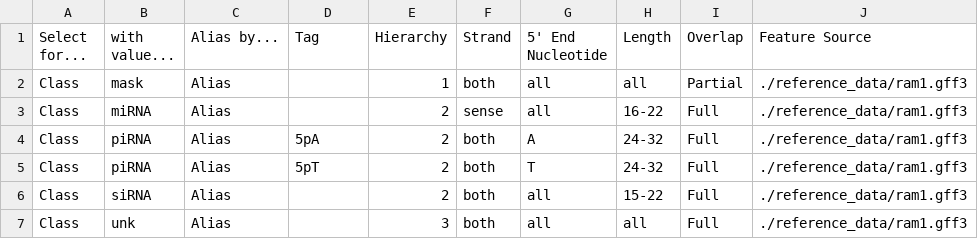
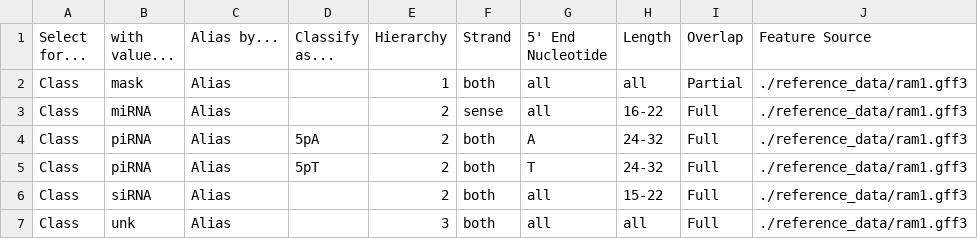
Before and after one commit to MontgomeryLab/tinyRNA, a CSV file: START_HERE/features.csv, drawn as a sheet.

Commit message:
Changing the internal and external names of the Tag column

```diff
--- a/START_HERE/features.csv
+++ b/START_HERE/features.csv
@@ -1,2 +1,2 @@
-Select for...,with value...,Alias by...,Tag,Hierarchy,Strand,5' End Nucleotide,Length,Overlap,Feature Source
+Select for...,with value...,Alias by...,Classify as...,Hierarchy,Strand,5' End Nucleotide,Length,Overlap,Feature Source
 Class,mask,Alias,,1,both,all,all,Partial,./reference_data/ram1.gff3
```
Also changed, not shown: 2 other files.
